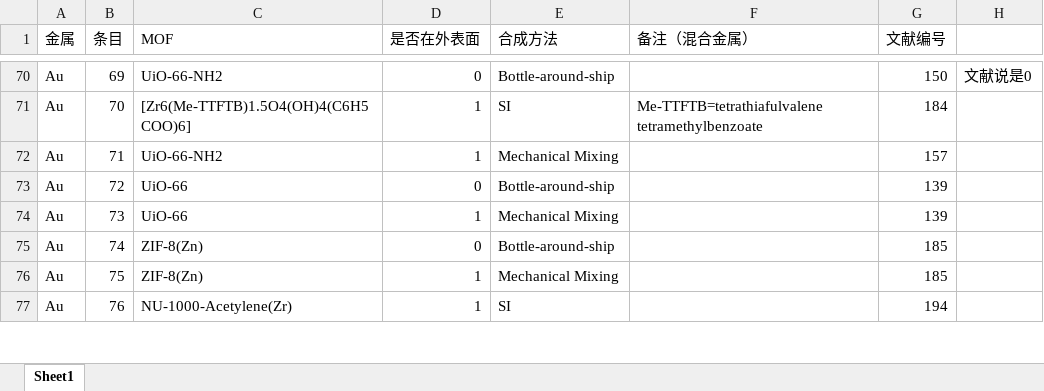
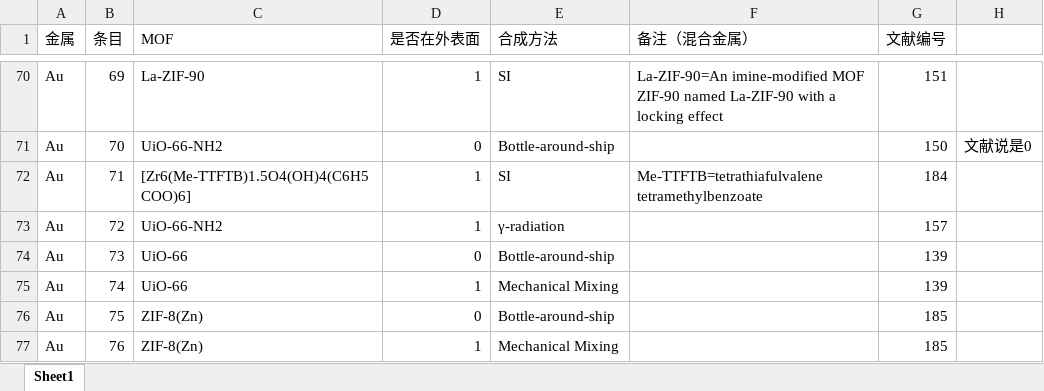
Before and after one commit to Wang-Group/NP-MOF, an Excel workbook: 0-complete_literature_data/data_temp.xlsx, sheet Sheet1, drawn as a sheet; only a part is shown, gaps mark what is left out; values as stored, in another font and other column widths than the file's, no cell formats; the diff covers the shown part only; the diff names each change by its address in the sheet, - before the commit and + after, or states it on an @@ line.

Commit message:
updated literature with new referneces

```diff
--- a/0-complete_literature_data/data_temp.xlsx (sheet Sheet1)
+++ b/0-complete_literature_data/data_temp.xlsx (sheet Sheet1)
-C70 (MOF): UiO-66-NH2
+C70 (MOF): La-ZIF-90
-D70 (是否在外表面): 0
+D70 (是否在外表面): 1
-E70 (合成方法): Bottle-around-ship
+E70 (合成方法): SI
-F70 (备注（混合金属）): (empty)
+F70 (备注（混合金属）): La-ZIF-90=An imine-modified MOF ZIF-90 named La-ZIF-90 with a locking effect
-G70 (文献编号): 150
+G70 (文献编号): 151
-H70: 文献说是0
+H70: (empty)
-C71 (MOF): [Zr6(Me-TTFTB)1.5O4(OH)4(C6H5COO)6]
+C71 (MOF): UiO-66-NH2
-D71 (是否在外表面): 1
+D71 (是否在外表面): 0
-E71 (合成方法): SI
+E71 (合成方法): Bottle-around-ship
-F71 (备注（混合金属）): Me-TTFTB=tetrathiafulvalene tetramethylbenzoate
+F71 (备注（混合金属）): (empty)
-G71 (文献编号): 184
+G71 (文献编号): 150
-H71: (empty)
+H71: 文献说是0
-C72 (MOF): UiO-66-NH2
+C72 (MOF): [Zr6(Me-TTFTB)1.5O4(OH)4(C6H5COO)6]
-E72 (合成方法): Mechanical Mixing
+E72 (合成方法): SI
-F72 (备注（混合金属）): (empty)
+F72 (备注（混合金属）): Me-TTFTB=tetrathiafulvalene tetramethylbenzoate
-G72 (文献编号): 157
+G72 (文献编号): 184
-C73 (MOF): UiO-66
+C73 (MOF): UiO-66-NH2
-D73 (是否在外表面): 0
+D73 (是否在外表面): 1
-E73 (合成方法): Bottle-around-ship
+E73 (合成方法): γ-radiation
-G73 (文献编号): 139
+G73 (文献编号): 157
-D74 (是否在外表面): 1
+D74 (是否在外表面): 0
-E74 (合成方法): Mechanical Mixing
+E74 (合成方法): Bottle-around-ship
-C75 (MOF): ZIF-8(Zn)
+C75 (MOF): UiO-66
-D75 (是否在外表面): 0
+D75 (是否在外表面): 1
-E75 (合成方法): Bottle-around-ship
+E75 (合成方法): Mechanical Mixing
-G75 (文献编号): 185
+G75 (文献编号): 139
-D76 (是否在外表面): 1
+D76 (是否在外表面): 0
-E76 (合成方法): Mechanical Mixing
+E76 (合成方法): Bottle-around-ship
-C77 (MOF): NU-1000-Acetylene(Zr)
+C77 (MOF): ZIF-8(Zn)
-E77 (合成方法): SI
+E77 (合成方法): Mechanical Mixing
-G77 (文献编号): 194
+G77 (文献编号): 185
```
Also changed, not shown: 4 added rows and 1046 edited cells elsewhere in this sheet, cell formats, 0-complete_literature_data/analysis_single_vs_multi_and_impreg_inside.xlsx, 10 other files.
